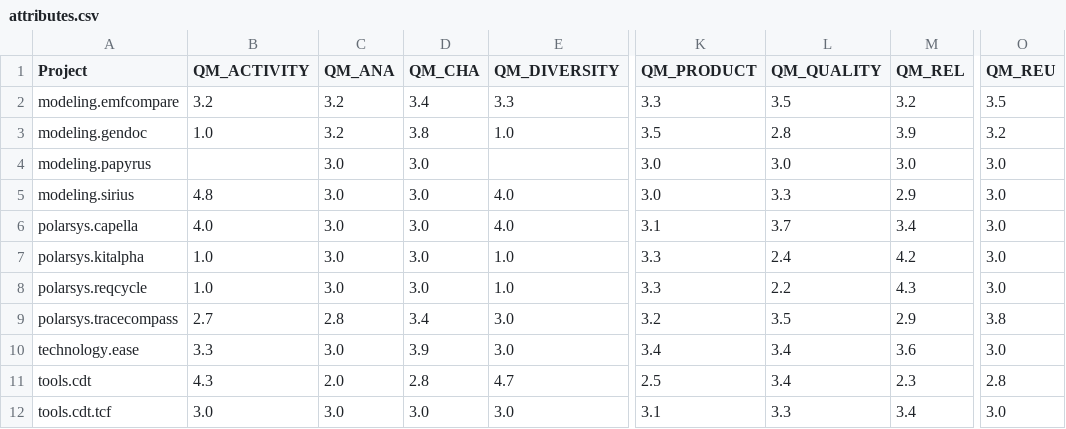
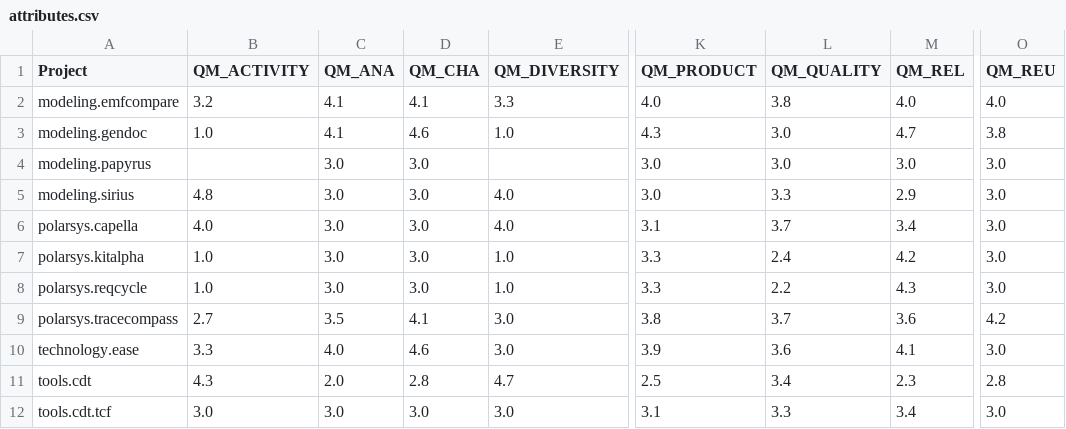
Before and after one commit to borisbaldassari/PolarsysMaturity, a CSV file: scripts/publish/dist/projects/attributes.csv, drawn as a sheet; only a part is shown, gaps mark what is left out; the diff names each change by its address in the sheet, - before the commit and + after, or states it on an @@ line.

```diff
--- a/scripts/publish/dist/projects/attributes.csv
+++ b/scripts/publish/dist/projects/attributes.csv
-C2:C3 (QM_ANA): 3.2
+C2:C3 (QM_ANA): 4.1
-D2 (QM_CHA): 3.4
+D2 (QM_CHA): 4.1
-K2 (QM_PRODUCT): 3.3
+K2 (QM_PRODUCT): 4.0
-L2 (QM_QUALITY): 3.5
+L2 (QM_QUALITY): 3.8
-M2 (QM_REL): 3.2
+M2 (QM_REL): 4.0
-O2 (QM_REU): 3.5
+O2 (QM_REU): 4.0
-D3 (QM_CHA): 3.8
+D3 (QM_CHA): 4.6
-K3 (QM_PRODUCT): 3.5
+K3 (QM_PRODUCT): 4.3
-L3 (QM_QUALITY): 2.8
+L3 (QM_QUALITY): 3.0
-M3 (QM_REL): 3.9
+M3 (QM_REL): 4.7
-O3 (QM_REU): 3.2
+O3 (QM_REU): 3.8
-C9 (QM_ANA): 2.8
+C9 (QM_ANA): 3.5
-D9 (QM_CHA): 3.4
+D9 (QM_CHA): 4.1
-K9 (QM_PRODUCT): 3.2
+K9 (QM_PRODUCT): 3.8
-L9 (QM_QUALITY): 3.5
+L9 (QM_QUALITY): 3.7
-M9 (QM_REL): 2.9
+M9 (QM_REL): 3.6
-O9 (QM_REU): 3.8
+O9 (QM_REU): 4.2
-C10 (QM_ANA): 3.0
+C10 (QM_ANA): 4.0
-D10 (QM_CHA): 3.9
+D10 (QM_CHA): 4.6
-K10 (QM_PRODUCT): 3.4
+K10 (QM_PRODUCT): 3.9
-L10 (QM_QUALITY): 3.4
+L10 (QM_QUALITY): 3.6
-M10 (QM_REL): 3.6
+M10 (QM_REL): 4.1
```
Also changed, not shown: scripts/publish/dist/projects/metrics.csv, 10 other files.
